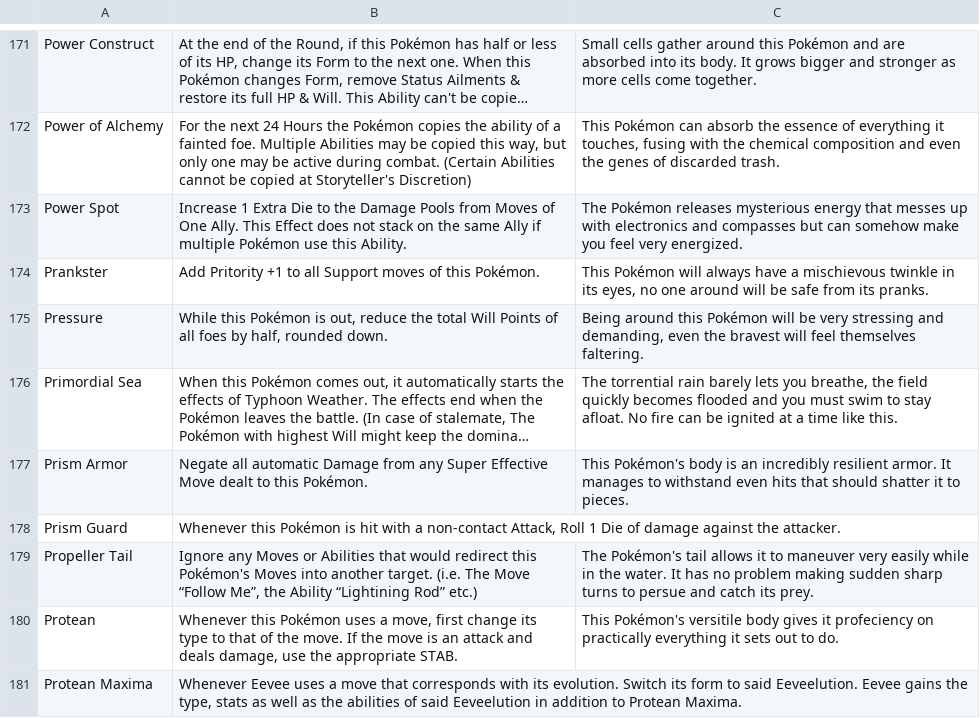
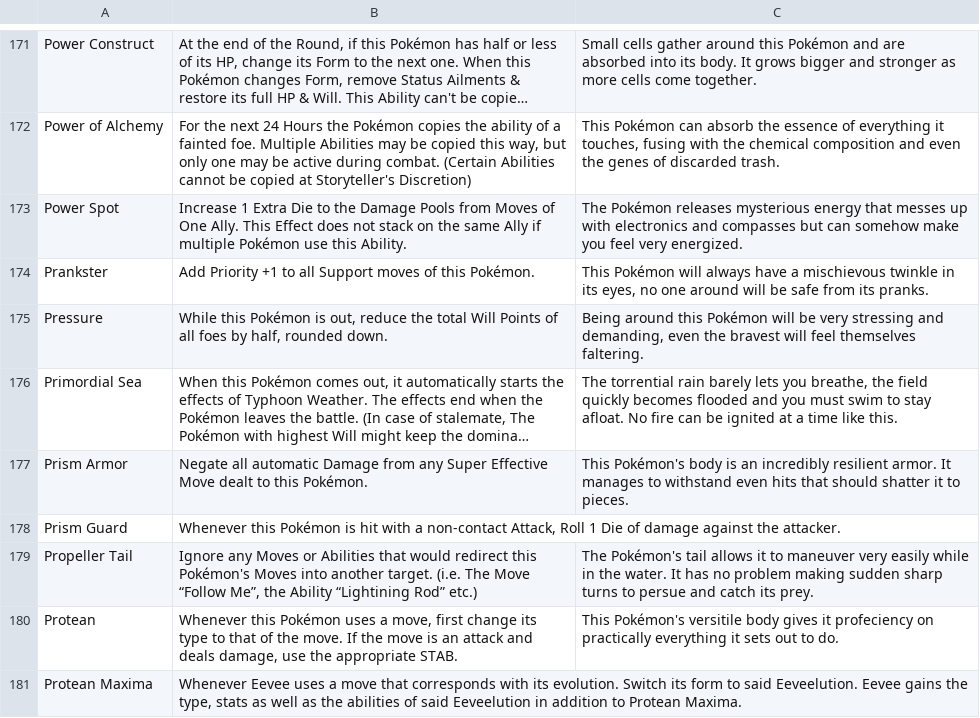
Before and after one commit to XShadeSlayerXx/PokeRole-Discord.py-Base, a CSV file: PokeRoleAbilities.csv, drawn as a sheet; only a part is shown, gaps mark what is left out; long unchanged cells end in ….

Commit message:
Prankster typo

```diff
--- a/PokeRoleAbilities.csv
+++ b/PokeRoleAbilities.csv
@@ -180,3 +180,3 @@ Power of Alchemy,"For the next 24 Hours the Pokémon copies the ability of a fai
 Power Spot,Increase 1 Extra Die to the Damage Pools from Moves of One Ally. This Effect does not stack on the same Ally if multiple Pokémon use this Ability.,The Pokémon releases mysterious energy that messes up with electronics and compasses but can somehow make you feel very energized.
-Prankster,Add Pritority +1 to all Support moves of this Pokémon.,"This Pokémon will always have a mischievous twinkle in its eyes, no one around will be safe from its pranks."
+Prankster,Add Priority +1 to all Support moves of this Pokémon.,"This Pokémon will always have a mischievous twinkle in its eyes, no one around will be safe from its pranks."
 Pressure,"While this Pokémon is out, reduce the total Will Points of all foes by half, rounded down.","Being around this Pokémon will be very stressing and demanding, even the bravest will feel themselves faltering."
```
